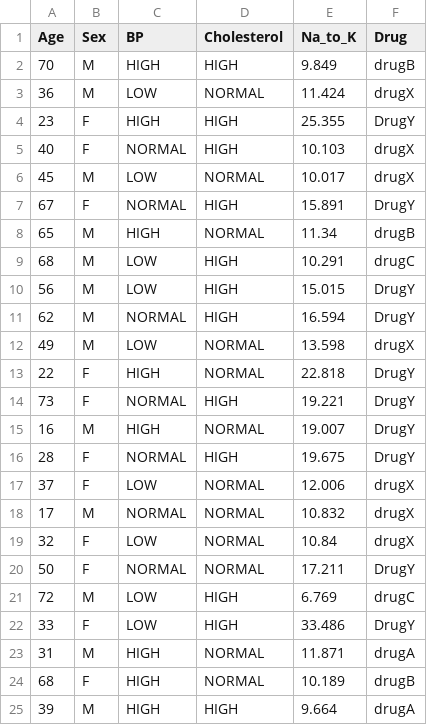
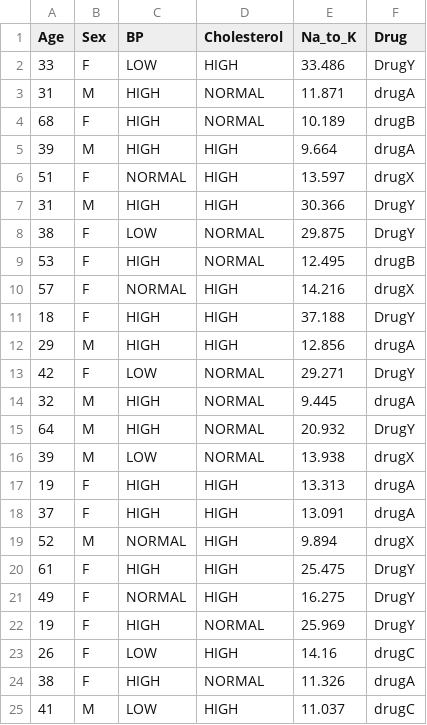
Before and after one commit to lovedlim/inf, a CSV file: p2/drug_train.csv, drawn as a sheet; only a part is shown; the shorter side is filled out with more unchanged rows; the diff names each change by its address in the sheet, - before the commit and + after, or states it on an @@ line.

Commit message:
Add files via upload

```diff
--- a/p2/drug_train.csv
+++ b/p2/drug_train.csv
-row 2: 70 | M | HIGH | HIGH | 9.849 | drugB
-row 3: 36 | M | LOW | NORMAL | 11.424 | drugX
-row 4: 23 | F | HIGH | HIGH | 25.355 | DrugY
-row 5: 40 | F | NORMAL | HIGH | 10.103 | drugX
-row 6: 45 | M | LOW | NORMAL | 10.017 | drugX
-row 7: 67 | F | NORMAL | HIGH | 15.891 | DrugY
-row 8: 65 | M | HIGH | NORMAL | 11.34 | drugB
-row 9: 68 | M | LOW | HIGH | 10.291 | drugC
-row 10: 56 | M | LOW | HIGH | 15.015 | DrugY
-row 11: 62 | M | NORMAL | HIGH | 16.594 | DrugY
-row 12: 49 | M | LOW | NORMAL | 13.598 | drugX
-row 13: 22 | F | HIGH | NORMAL | 22.818 | DrugY
-row 14: 73 | F | NORMAL | HIGH | 19.221 | DrugY
-row 15: 16 | M | HIGH | NORMAL | 19.007 | DrugY
-row 16: 28 | F | NORMAL | HIGH | 19.675 | DrugY
-row 17: 37 | F | LOW | NORMAL | 12.006 | drugX
-row 18: 17 | M | NORMAL | NORMAL | 10.832 | drugX
-row 19: 32 | F | LOW | NORMAL | 10.84 | drugX
-row 20: 50 | F | NORMAL | NORMAL | 17.211 | DrugY
-row 21: 72 | M | LOW | HIGH | 6.769 | drugC
```
